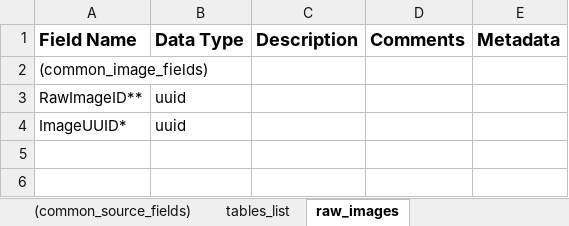
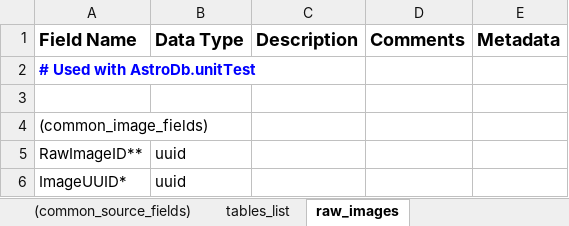
Before and after one commit to EranOfek/AstroPack, an Excel workbook: database/xlsx/lastdb__tables.xlsx, sheet raw_images, drawn as a sheet; values as stored, in another font and other column widths than the file's, no borders; charts and pictures not drawn; the diff names each change by its address in the sheet, - before the commit and + after, or states it on an @@ line.

```diff
--- a/database/xlsx/lastdb__tables.xlsx (sheet raw_images)
+++ b/database/xlsx/lastdb__tables.xlsx (sheet raw_images)
+row 2: # Used with AstroDb.unitTest
+row 3: (empty)
```
Also changed, not shown: sheet (common_source_fields), sheet sources, 10 other files.
